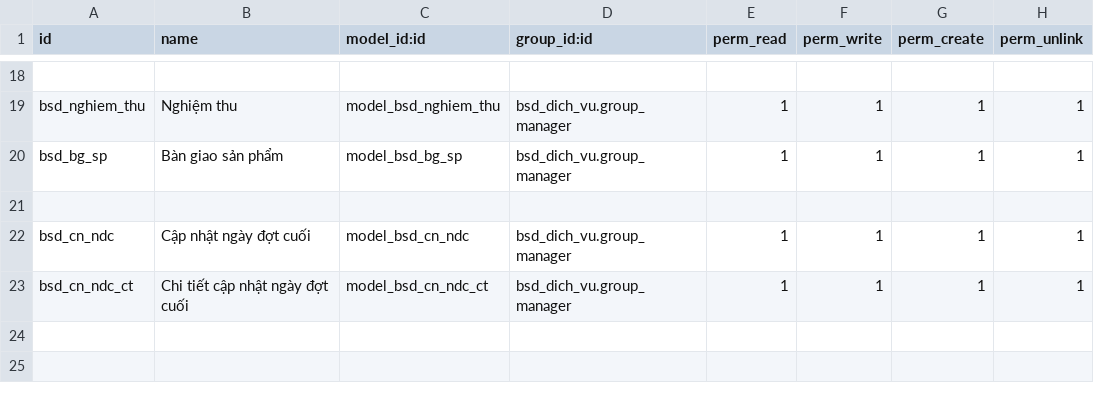
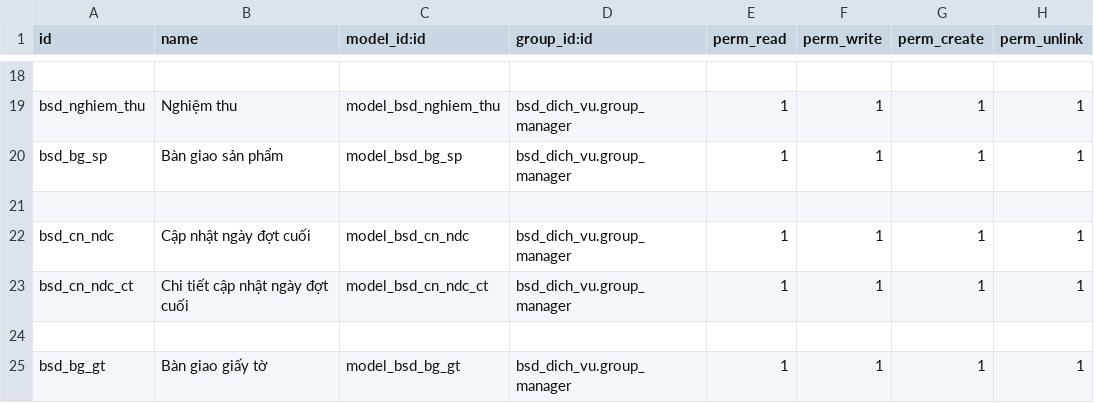
Before and after one commit to bsdinsights/realestate, a CSV file: bsd_dich_vu/security/ir.model.access.csv, drawn as a sheet; only a part is shown, gaps mark what is left out.

Commit message:
Thêm bảng bàn giao giấy tờ

```diff
--- a/bsd_dich_vu/security/ir.model.access.csv
+++ b/bsd_dich_vu/security/ir.model.access.csv
@@ -23 +23,3 @@ bsd_cn_ndc,Cập nhật ngày đợt cuối,model_bsd_cn_ndc,bsd_dich_vu.group_m
 bsd_cn_ndc_ct,Chi tiết cập nhật ngày đợt cuối,model_bsd_cn_ndc_ct,bsd_dich_vu.group_manager,1,1,1,1
+
+bsd_bg_gt, Bàn giao giấy tờ,model_bsd_bg_gt,bsd_dich_vu.group_manager,1,1,1,1
```
Also changed, not shown: 13 other files.
